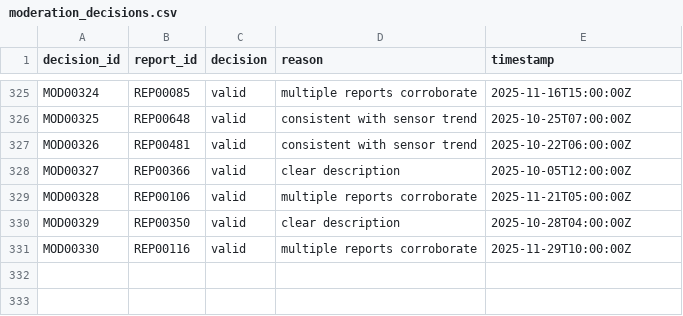
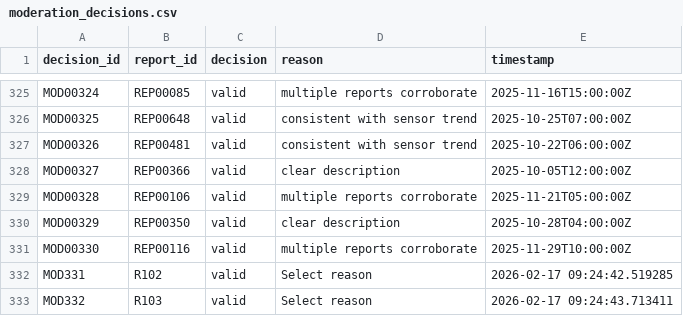
Before and after one commit to JMann-jman/COM2020-Team-Project, a CSV file: noise_pollution_app_backend/data/moderation_decisions.csv, drawn as a sheet; only a part is shown, gaps mark what is left out.

```diff
--- a/noise_pollution_app_backend/data/moderation_decisions.csv
+++ b/noise_pollution_app_backend/data/moderation_decisions.csv
@@ -331 +331,3 @@ MOD00329,REP00350,valid,clear description,2025-10-28T04:00:00Z
 MOD00330,REP00116,valid,multiple reports corroborate,2025-11-29T10:00:00Z
+MOD331,R102,valid,Select reason,2026-02-17 09:24:42.519285
+MOD332,R103,valid,Select reason,2026-02-17 09:24:43.713411
```
Also changed, not shown: noise_pollution_app_backend/data/incident_reports.csv, 5 other files.
